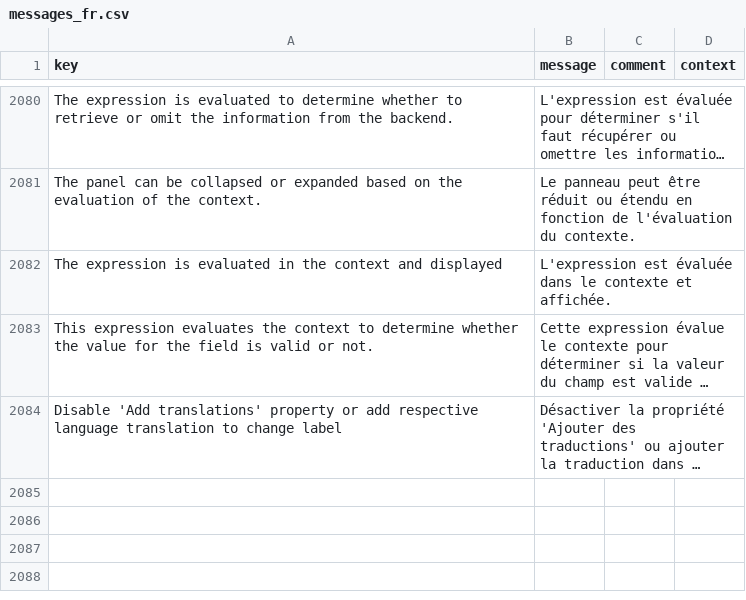
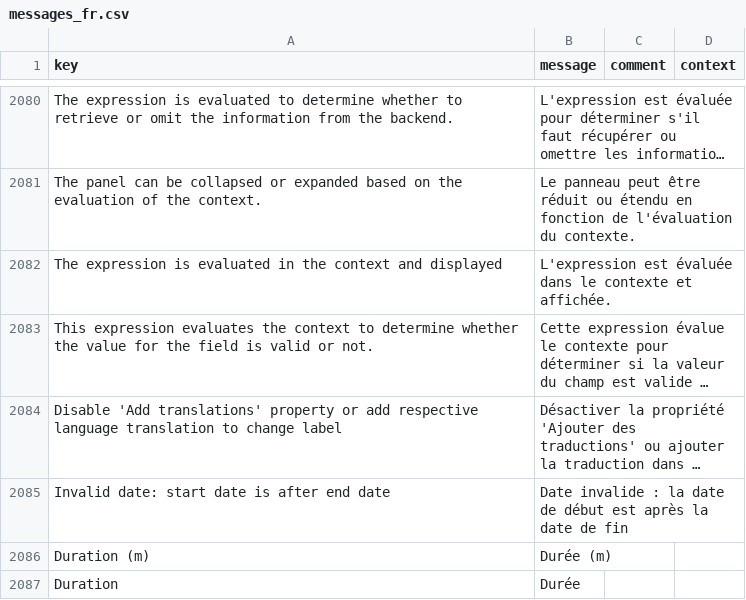
Before and after one commit to axelor/axelor-studio, a CSV file: src/main/resources/i18n/messages_fr.csv, drawn as a sheet; only a part is shown, gaps mark what is left out; long unchanged cells end in …; the diff names each change by its address in the sheet, - before the commit and + after, or states it on an @@ line.

Commit message:
Instance logs : allow to filter instance log text (date, duration)

```diff
--- a/src/main/resources/i18n/messages_fr.csv
+++ b/src/main/resources/i18n/messages_fr.csv
+row 2085: Invalid date: start date is after end date | Date invalide : la date de début est après la date de fin
+row 2086: Duration (m) | Durée (m)
+row 2087: Duration | Durée
```
Also changed, not shown: src/main/resources/i18n/messages.csv, src/main/resources/i18n/messages_en.csv, 6 other files.
